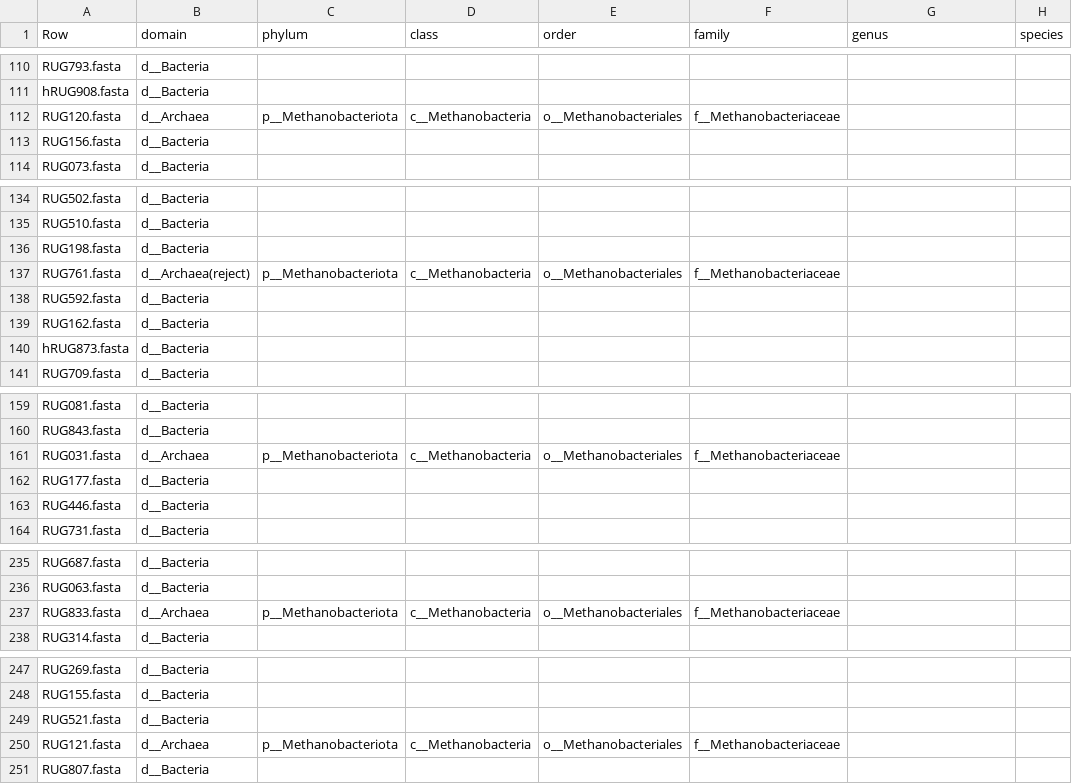
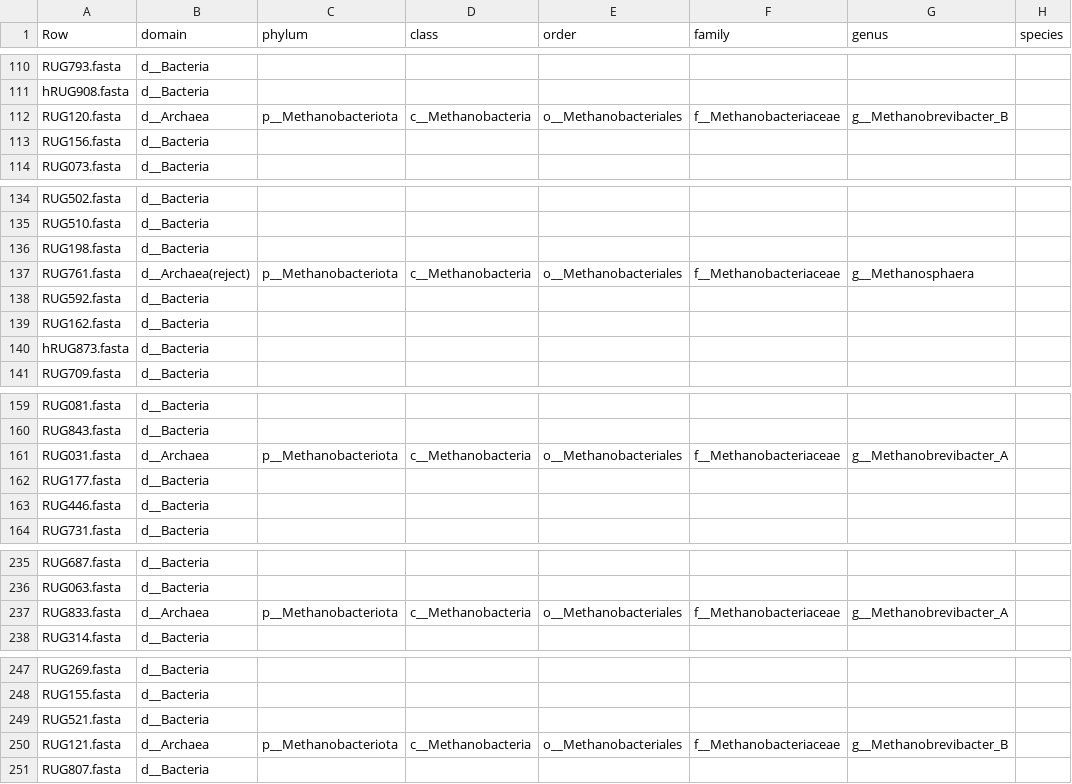
Before and after one commit to wxli0/MT-MAG, a CSV file: outputs-GTDB-r202/GTDB-r202-prediction-full-path.csv, drawn as a sheet; only a part is shown, gaps mark what is left out; the diff covers the shown part only.

```diff
--- a/outputs-GTDB-r202/GTDB-r202-prediction-full-path.csv
+++ b/outputs-GTDB-r202/GTDB-r202-prediction-full-path.csv
@@ -111,3 +111,3 @@ RUG793.fasta,d__Bacteria,,,,,,
 hRUG908.fasta,d__Bacteria,,,,,,
-RUG120.fasta,d__Archaea,p__Methanobacteriota,c__Methanobacteria,o__Methanobacteriales,f__Methanobacteriaceae,,
+RUG120.fasta,d__Archaea,p__Methanobacteriota,c__Methanobacteria,o__Methanobacteriales,f__Methanobacteriaceae,g__Methanobrevibacter_B,
 RUG156.fasta,d__Bacteria,,,,,,
@@ -136,3 +136,3 @@ RUG510.fasta,d__Bacteria,,,,,,
 RUG198.fasta,d__Bacteria,,,,,,
-RUG761.fasta,d__Archaea(reject),p__Methanobacteriota,c__Methanobacteria,o__Methanobacteriales,f__Methanobacteriaceae,,
+RUG761.fasta,d__Archaea(reject),p__Methanobacteriota,c__Methanobacteria,o__Methanobacteriales,f__Methanobacteriaceae,g__Methanosphaera,
 RUG592.fasta,d__Bacteria,,,,,,
@@ -160,3 +160,3 @@ RUG081.fasta,d__Bacteria,,,,,,
 RUG843.fasta,d__Bacteria,,,,,,
-RUG031.fasta,d__Archaea,p__Methanobacteriota,c__Methanobacteria,o__Methanobacteriales,f__Methanobacteriaceae,,
+RUG031.fasta,d__Archaea,p__Methanobacteriota,c__Methanobacteria,o__Methanobacteriales,f__Methanobacteriaceae,g__Methanobrevibacter_A,
 RUG177.fasta,d__Bacteria,,,,,,
@@ -236,3 +236,3 @@ RUG687.fasta,d__Bacteria,,,,,,
 RUG063.fasta,d__Bacteria,,,,,,
-RUG833.fasta,d__Archaea,p__Methanobacteriota,c__Methanobacteria,o__Methanobacteriales,f__Methanobacteriaceae,,
+RUG833.fasta,d__Archaea,p__Methanobacteriota,c__Methanobacteria,o__Methanobacteriales,f__Methanobacteriaceae,g__Methanobrevibacter_A,
 RUG314.fasta,d__Bacteria,,,,,,
@@ -249,3 +249,3 @@ RUG155.fasta,d__Bacteria,,,,,,
 RUG521.fasta,d__Bacteria,,,,,,
-RUG121.fasta,d__Archaea,p__Methanobacteriota,c__Methanobacteria,o__Methanobacteriales,f__Methanobacteriaceae,,
+RUG121.fasta,d__Archaea,p__Methanobacteriota,c__Methanobacteria,o__Methanobacteriales,f__Methanobacteriaceae,g__Methanobrevibacter_B,
 RUG807.fasta,d__Bacteria,,,,,,
```
Also changed, not shown: 19 edited cells elsewhere in this file, 5 other files.
